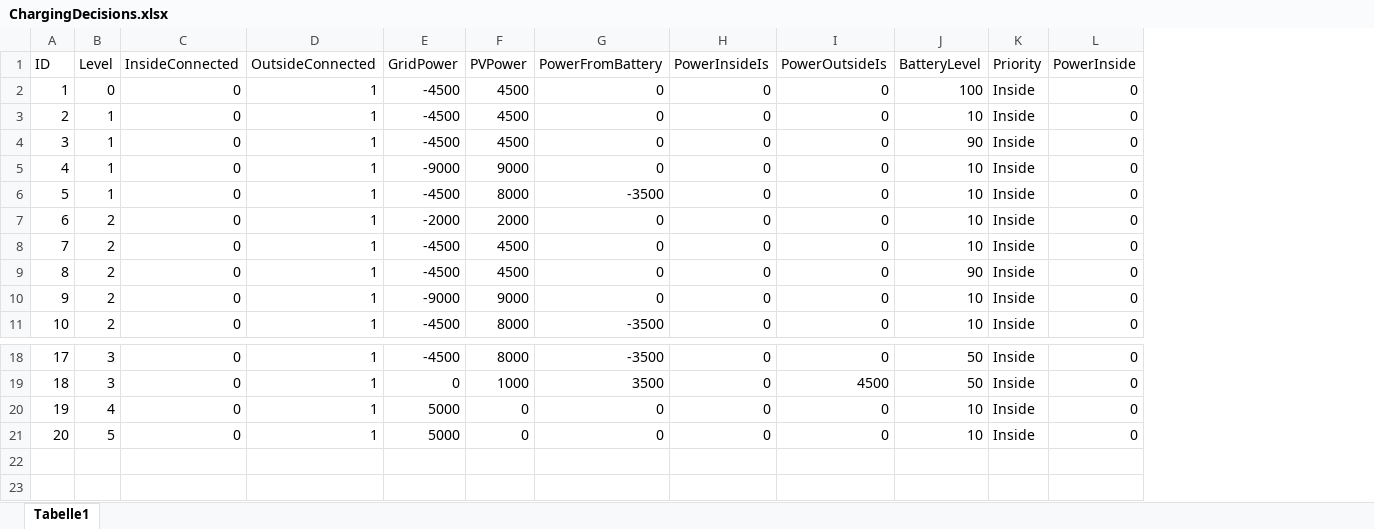
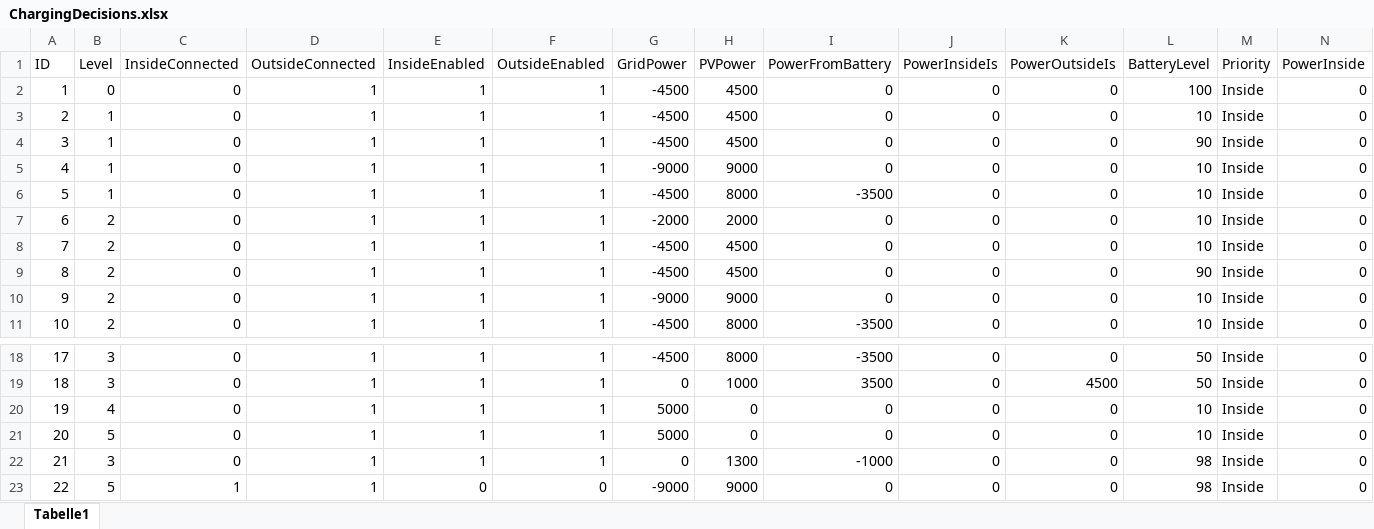
Before and after one commit to tschissler/SmartHomeTS, an Excel workbook: ChargingController/ChargingControllerTests/TestCases/ChargingDecisions.xlsx, sheet Tabelle1, drawn as a sheet; only a part is shown, gaps mark what is left out; values as stored, in another font and other column widths than the file's, no borders; rows hold the shown columns only; the diff names each change by its address in the sheet, - before the commit and + after, or states it on an @@ line.

Commit message:
Added enabling / disabling for charging

```diff
--- a/ChargingController/ChargingControllerTests/TestCases/ChargingDecisions.xlsx (sheet Tabelle1)
+++ b/ChargingController/ChargingControllerTests/TestCases/ChargingDecisions.xlsx (sheet Tabelle1)
+column E (InsideEnabled), rows 2-11: all 1; rows 18-21: all 1
+column F (OutsideEnabled), rows 2-11: all 1; rows 18-21: all 1
+row 22: 21 | 3 | 0 | 1 | 1 | 1 | 0 | 1300 | -1000 | 0 | 0 | 98 | Inside | 0
+row 23: 22 | 5 | 1 | 1 | 0 | 0 | -9000 | 9000 | 0 | 0 | 0 | 98 | Inside | 0
```
Also changed, not shown: formulas that keep their value, 5 other files.
